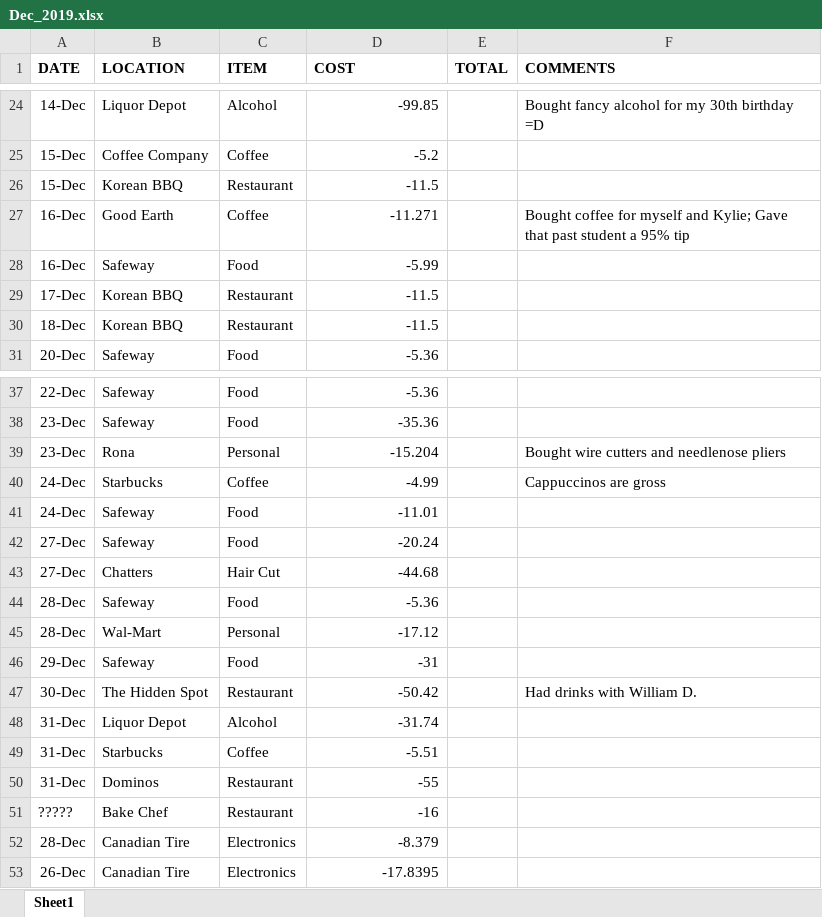
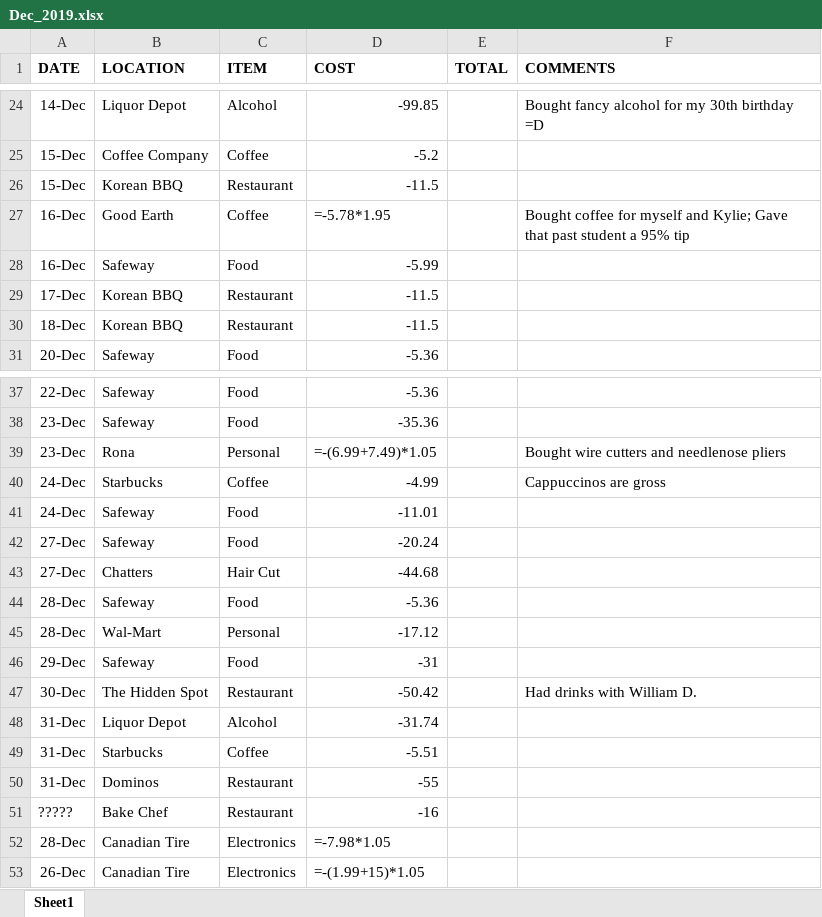
Before and after one commit to eliteaimarch/Finance_Analysis_PowerBI, an Excel workbook: Finance_Data/2019/Dec_2019.xlsx, sheet Sheet1, drawn as a sheet; only a part is shown, gaps mark what is left out; values as stored, in another font and other column widths than the file's, no borders; formulas without a stored value are shown as written; the diff names each change by its address in the sheet, - before the commit and + after, or states it on an @@ line.

```diff
--- a/Finance_Data/2019/Dec_2019.xlsx (sheet Sheet1)
+++ b/Finance_Data/2019/Dec_2019.xlsx (sheet Sheet1)
-D27 (COST): -11.271
+D27 (COST): =-5.78*1.95
-D39 (COST): -15.204
+D39 (COST): =-(6.99+7.49)*1.05
-D52 (COST): -8.379
+D52 (COST): =-7.98*1.05
-D53 (COST): -17.8395
+D53 (COST): =-(1.99+15)*1.05
```
Also changed, not shown: Finance_Data.xlsx, Finance_Data/2018/Dec_2018.xlsx, 27 other files.
